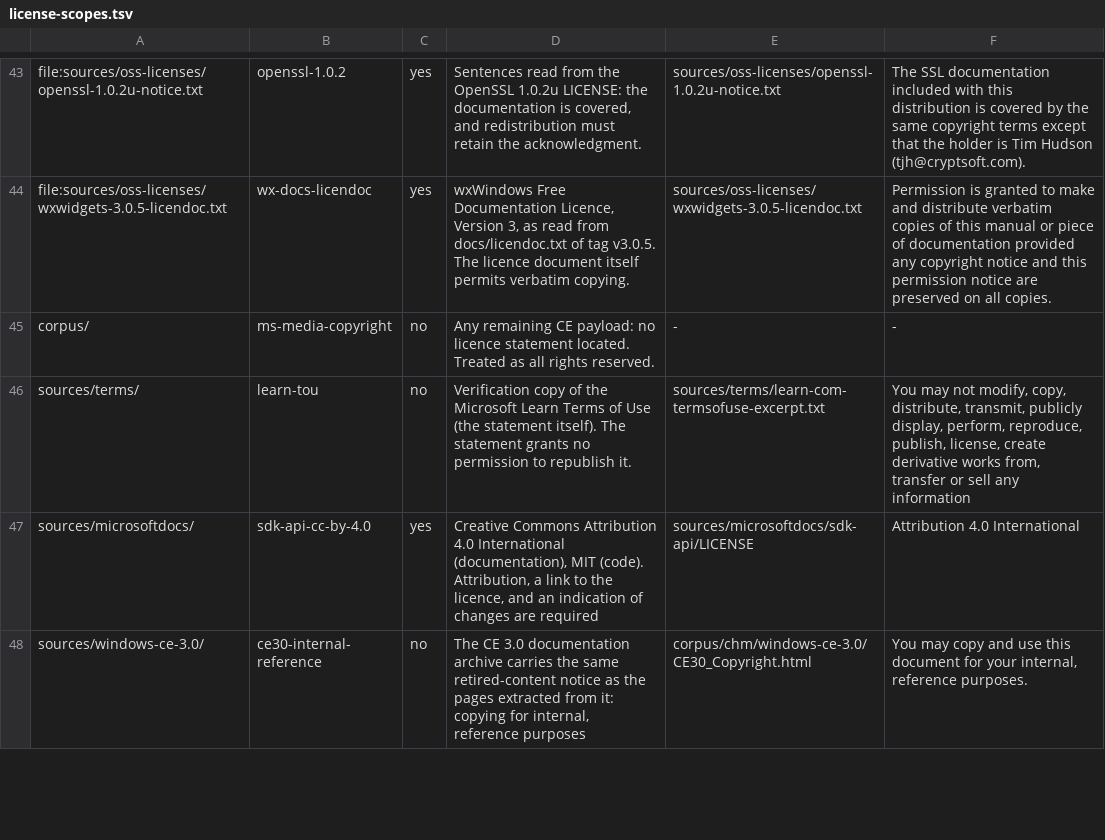
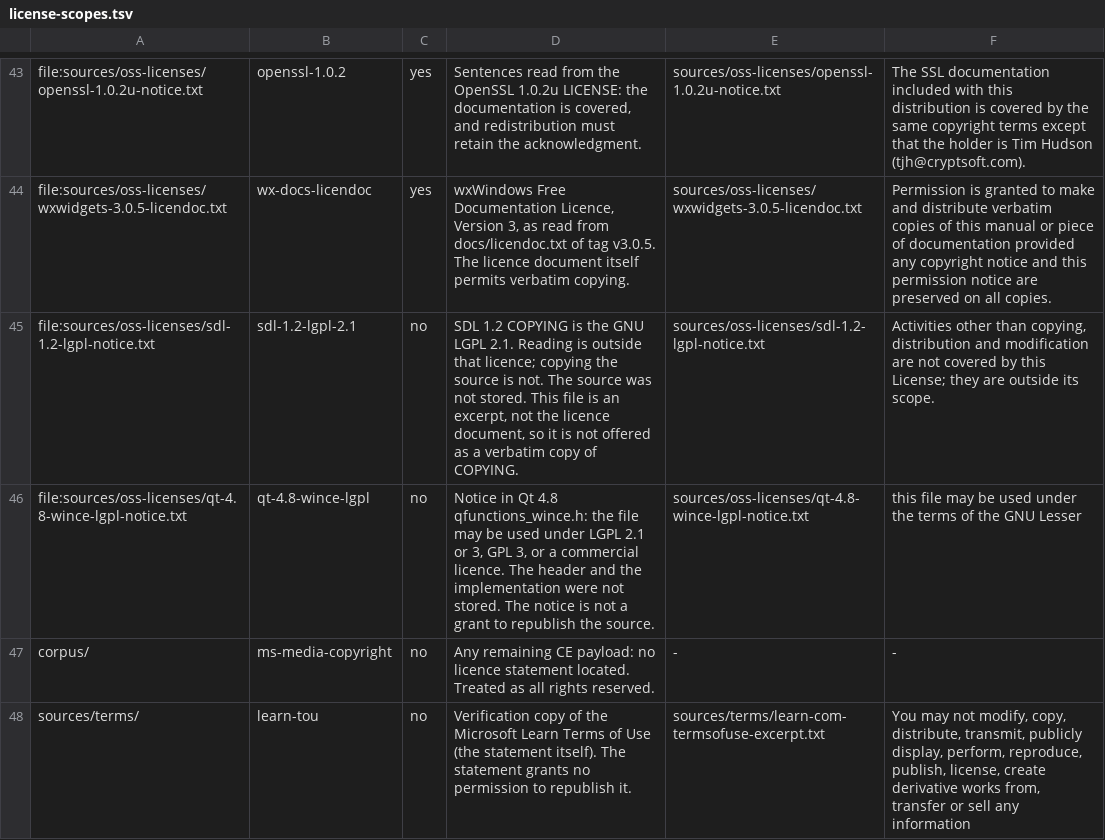
Before and after one commit to kagurasumusun/wince-docs-corpus, a TSV file: data/license-scopes.tsv, drawn as a sheet; only a part is shown, gaps mark what is left out; the shorter side is filled out with more unchanged rows; the diff names each change by its address in the sheet, - before the commit and + after, or states it on an @@ line.

Commit message:
Read component names, and do not treat :: as a label
Component: fsdbase is the catalog component the page prints, not a DLL.
A C++ qualifier is not a requirement. Qt and SDL Windows CE implementations
were read under their licences and not stored: stand-in numbers and
prototypes are not CE facts; gx.dll entry-point names are leads only.

Co-authored-by: arena-agent <297053741+arena-agent@users.noreply.github.com>

```diff
--- a/data/license-scopes.tsv
+++ b/data/license-scopes.tsv
+row 45: file:sources/oss-licenses/sdl-1.2-lgpl-notice.txt | sdl-1.2-lgpl-2.1 | no | SDL 1.2 COPYING is the GNU LGPL 2.1. Reading is outside that licence; copying the source is not. The source was not stored. This file is an excerpt, not the licence document, so it is not offered as a verbatim copy of COPYING. | sources/oss-licenses/sdl-1.2-lgpl-notice.txt | Activities other than copying, distribution and modification are not covered by this License; they are outside its scope.
+row 46: file:sources/oss-licenses/qt-4.8-wince-lgpl-notice.txt | qt-4.8-wince-lgpl | no | Notice in Qt 4.8 qfunctions_wince.h: the file may be used under LGPL 2.1 or 3, GPL 3, or a commercial licence. The header and the implementation were not stored. The notice is not a grant to republish the source. | sources/oss-licenses/qt-4.8-wince-lgpl-notice.txt | this file may be used under the terms of the GNU Lesser
```
Also changed, not shown: knowledge/reports/cleanroom.tsv, knowledge/reports/coverage-by-tree.tsv, 18 other files.
